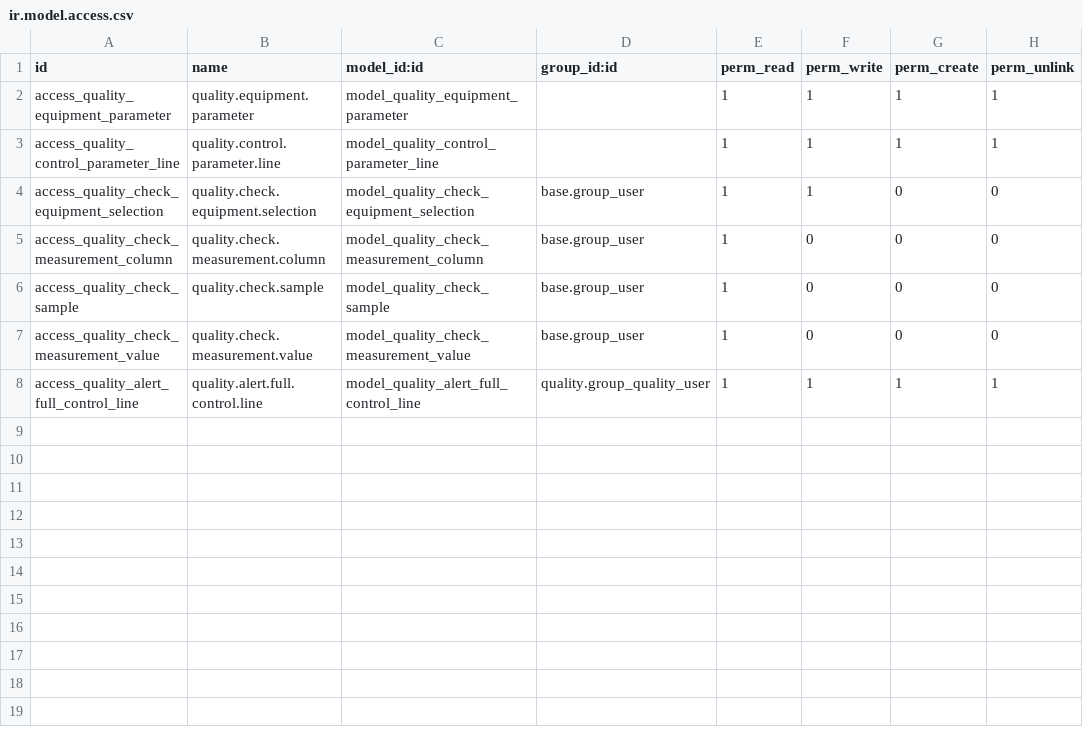
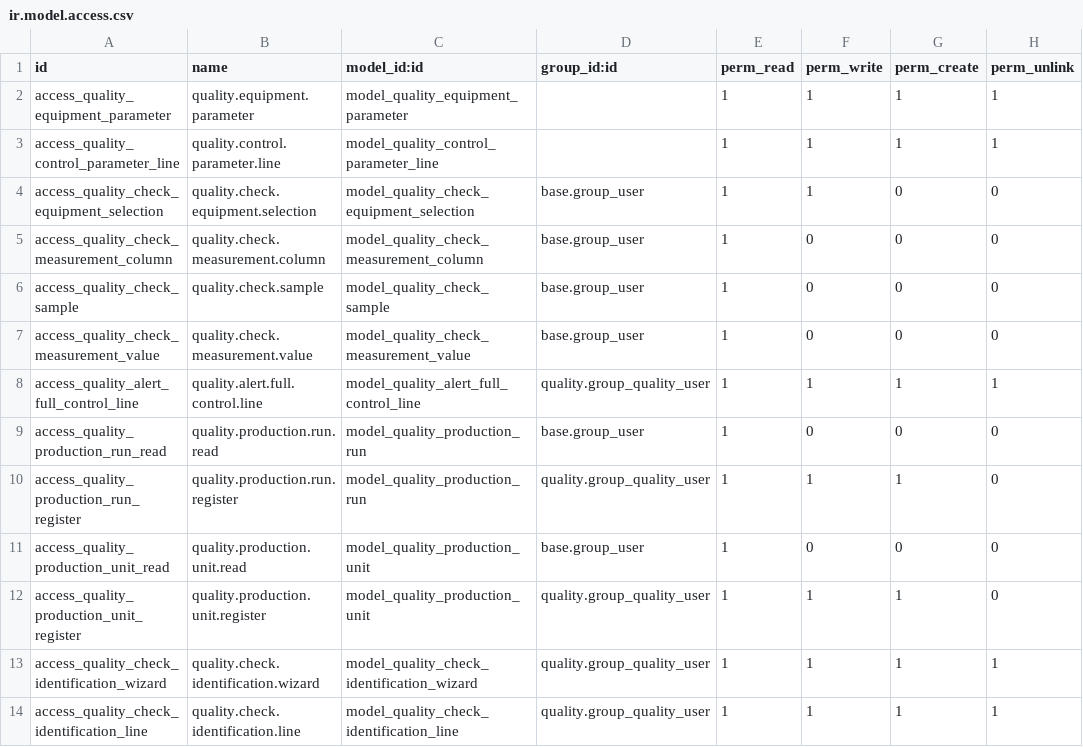
Before and after one commit to ERP-Ukraine/vataga, a CSV file: extra-addons/quality_vataga/security/ir.model.access.csv, drawn as a sheet; the diff names each change by its address in the sheet, - before the commit and + after, or states it on an @@ line.

Commit message:
[IMP] quality_vataga: identify units and operation runs explicitly

```diff
--- a/extra-addons/quality_vataga/security/ir.model.access.csv
+++ b/extra-addons/quality_vataga/security/ir.model.access.csv
+row 9: access_quality_production_run_read | quality.production.run.read | model_quality_production_run | base.group_user | 1 | 0 | 0 | 0
+row 10: access_quality_production_run_register | quality.production.run.register | model_quality_production_run | quality.group_quality_user | 1 | 1 | 1 | 0
+row 11: access_quality_production_unit_read | quality.production.unit.read | model_quality_production_unit | base.group_user | 1 | 0 | 0 | 0
+row 12: access_quality_production_unit_register | quality.production.unit.register | model_quality_production_unit | quality.group_quality_user | 1 | 1 | 1 | 0
+row 13: access_quality_check_identification_wizard | quality.check.identification.wizard | model_quality_check_identification_wizard | quality.group_quality_user | 1 | 1 | 1 | 1
+row 14: access_quality_check_identification_line | quality.check.identification.line | model_quality_check_identification_line | quality.group_quality_user | 1 | 1 | 1 | 1
```
Also changed, not shown: 17 other files.
